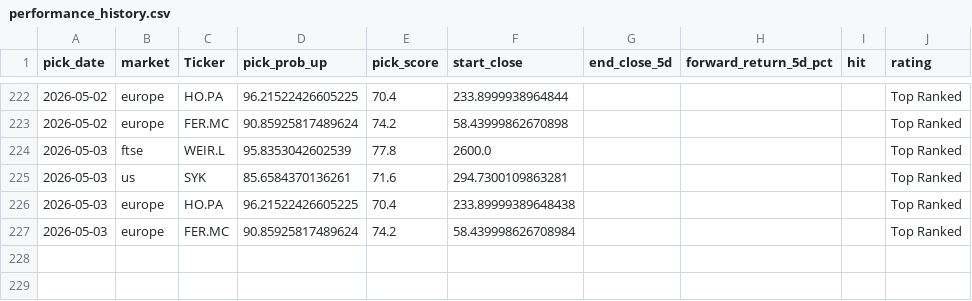
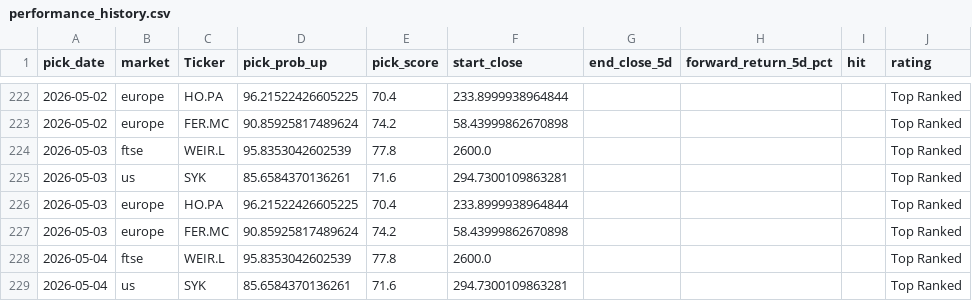
Before and after one commit to Toby0603/AlphaRank, a CSV file: performance_history.csv, drawn as a sheet; only a part is shown, gaps mark what is left out.

```diff
--- a/performance_history.csv
+++ b/performance_history.csv
@@ -225,3 +225,5 @@ pick_date,market,Ticker,pick_prob_up,pick_score,start_close,end_close_5d,forward
 2026-05-03,us,SYK,85.6584370136261,71.6,294.7300109863281,,,,Top Ranked
-2026-05-03,europe,HO.PA,96.21522426605225,70.4,233.89999389648438,,,,Top Ranked
-2026-05-03,europe,FER.MC,90.85925817489624,74.2,58.439998626708984,,,,Top Ranked
+2026-05-03,europe,HO.PA,96.21522426605225,70.4,233.8999938964844,,,,Top Ranked
+2026-05-03,europe,FER.MC,90.85925817489624,74.2,58.43999862670898,,,,Top Ranked
+2026-05-04,ftse,WEIR.L,95.8353042602539,77.8,2600.0,,,,Top Ranked
+2026-05-04,us,SYK,85.6584370136261,71.6,294.7300109863281,,,,Top Ranked
```
Also changed, not shown: benchmark_summary.csv, results_europe.csv, 1 other file.
